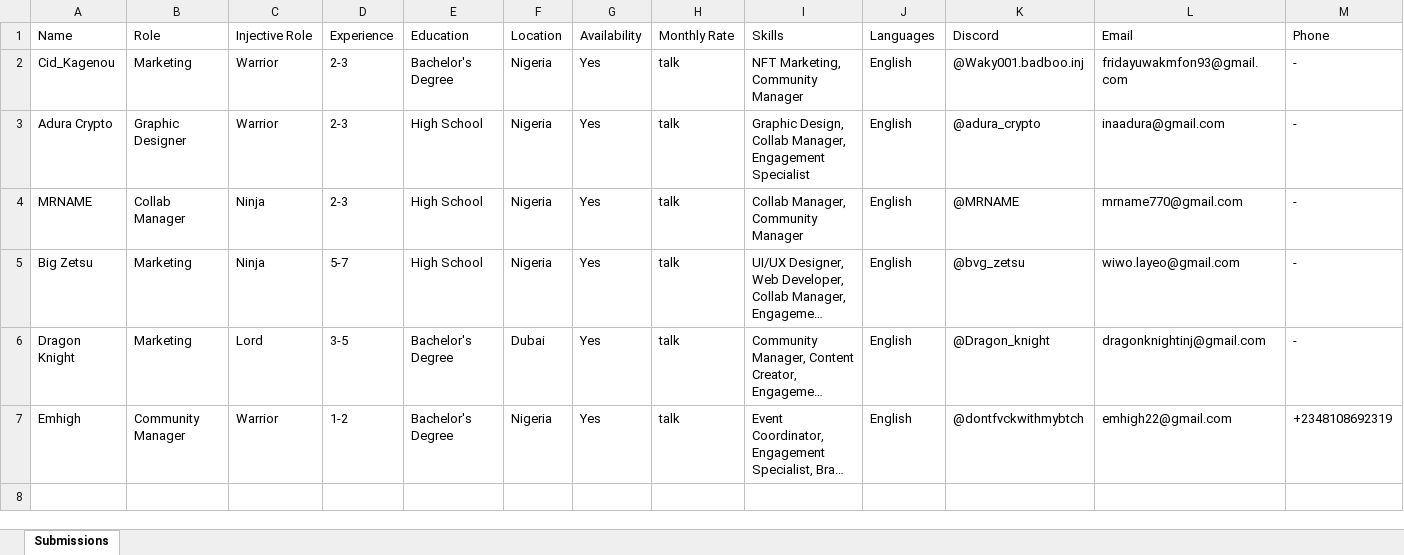
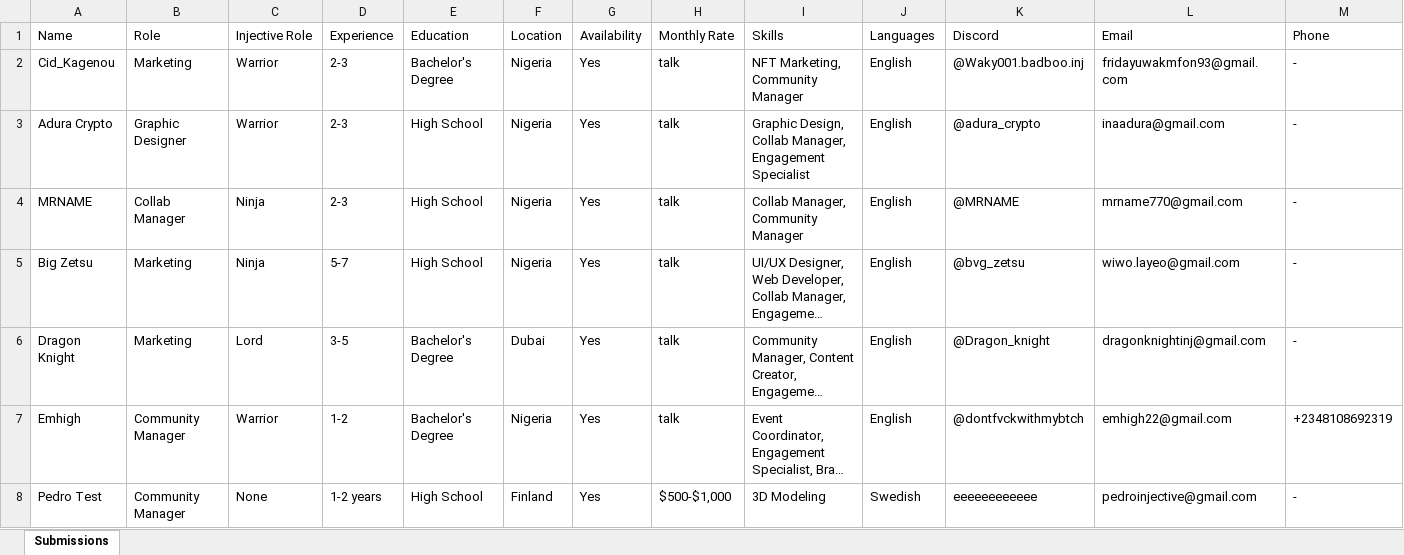
Before and after one commit to ZZhu-Injective/Website_Pedro_coin_backend, an Excel workbook: pedroproject/Atalent_submissions.xlsx, sheet Submissions, drawn as a sheet; only a part is shown; long unchanged cells end in …; values as stored, in another font and other column widths than the file's, no borders; rows hold the shown columns only; the diff names each change by its address in the sheet, - before the commit and + after, or states it on an @@ line.

Commit message:
Add DataFrame caching and async review UI for submissions
Introduces a pandas DataFrame cache for the Excel file to improve performance and reliability, with periodic auto-refresh and async save. Refactors the /job_open command to provide a dropdown menu and interactive review UI with Approve/Reject/Details/Close actions, and adds robust error handling for Discord interactions. Also updates Excel file header validation and ensures DataFrame consistency throughout the bot's workflow.

```diff
--- a/pedroproject/Atalent_submissions.xlsx (sheet Submissions)
+++ b/pedroproject/Atalent_submissions.xlsx (sheet Submissions)
+row 8: Pedro Test | Community Manager | None | 1-2 years | High School | Finland | Yes | $500-$1,000 | 3D Modeling | Swedish | eeeeeeeeeeee | pedroinjective@gmail.com | -
```
Also changed, not shown: 1 other file.
